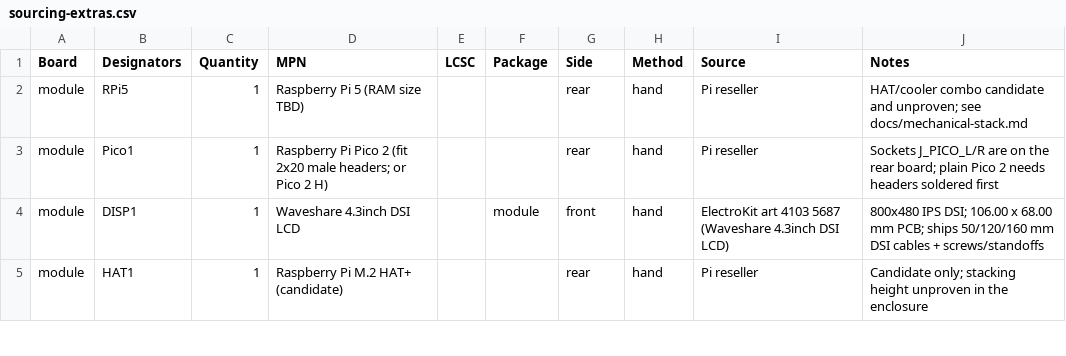
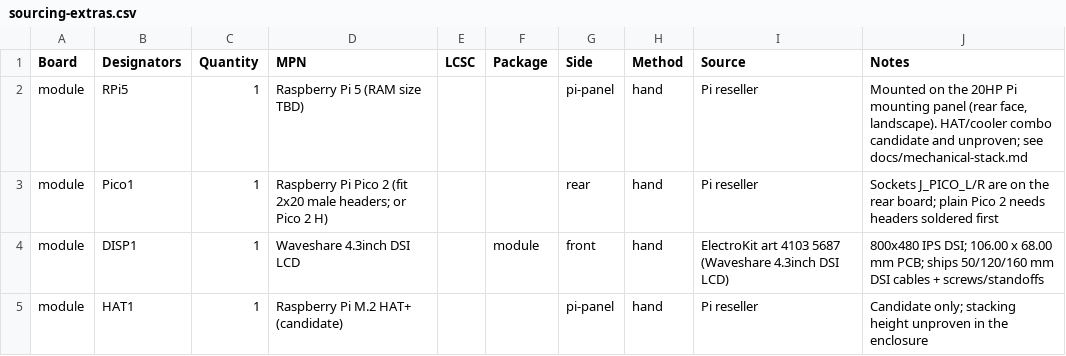
Before and after one commit to cldmnky/electronics, a CSV file: midibrain/tscircuit/scripts/sourcing-extras.csv, drawn as a sheet; only a part is shown; the diff covers the shown part only.

Commit message:
midibrain: derive the Pi panel from the Pi 5 drawing and fix the button stack
Re-derive the Raspberry Pi geometry from the vector data of RP-008347-DS-1
instead of a quoted outline: board 85 x 56 mm, four 2.7 mm holes inset 3.5 mm
on a 58 x 49 mm pattern, GPIO header on the top edge, connectors protruding
past the board outline. The hole pattern is mirrored and offset in the panel
frame rather than centred on the panel, and the connector edges are the
bottom (USB-C, micro-HDMI) and left (USB-A x2, RJ45).

Move the Pi module beside the main module in the same row instead of a second
rack position. The rear board's four Pi holes are removed and J_PI stays at
x = 0: the earlier +10 mm move assumed the two modules shared an X axis, which
they do not. The 2 x 13 interconnect, the boards' sizes and depth budget are
unchanged.

Select the Omron/ARATAS B32-1380 red 12 x 12 mm key top for SW1-SW7, which
replaces the provisional 12.4 mm round openings with 12.25 mm squares and
moves the artwork band accordingly. Recorded honestly: the board sits 19.05 mm
behind the panel front against Omron's 10.0 +/-0.4 mm reference, so the stack
needs an actuator extension of about 9 mm or a stack change, and no extension
is selected yet.

Repair checks that were not running: STEP tests skipped by default, stale CAD
expectations, the probe negative case (now inside J_PI), and the sourcing rows
(Pi-side parts belong to the pi-panel module). Update decisions.md, TODO.md
(four new open items: the pin-1 row, the 3 mm feature, the DSI/PCIe connector
positions and the module placement in the row), mechanical-stack.md, pin-map.md,
requirements.md, acceptance.md, assembly.md and the order/acceptance JSON.

No gate was run for this commit and none of the new dimensions is measured:
every number is drawing-derived and marked as such in the sources above.

```diff
--- a/midibrain/tscircuit/scripts/sourcing-extras.csv
+++ b/midibrain/tscircuit/scripts/sourcing-extras.csv
@@ -1,5 +1,5 @@
 Board,Designators,Quantity,MPN,LCSC,Package,Side,Method,Source,Notes
-module,RPi5,1,Raspberry Pi 5 (RAM size TBD),,,rear,hand,Pi reseller,HAT/cooler combo candidate and unproven; see docs/mechanical-stack.md
+module,RPi5,1,Raspberry Pi 5 (RAM size TBD),,,pi-panel,hand,Pi reseller,"Mounted on the 20HP Pi mounting panel (rear face, landscape). HAT/cooler combo candidate and unproven; see docs/mechanical-stack.md"
 module,Pico1,1,Raspberry Pi Pico 2 (fit 2x20 male headers; or Pico 2 H),,,rear,hand,Pi reseller,Sockets J_PICO_L/R are on the rear board; plain Pico 2 needs headers soldered first
 module,DISP1,1,Waveshare 4.3inch DSI LCD,,module,front,hand,ElectroKit art 4103 5687 (Waveshare 4.3inch DSI LCD),800x480 IPS DSI; 106.00 x 68.00 mm PCB; ships 50/120/160 mm DSI cables + screws/standoffs
-module,HAT1,1,Raspberry Pi M.2 HAT+ (candidate),,,rear,hand,Pi reseller,Candidate only; stacking height unproven in the enclosure
+module,HAT1,1,Raspberry Pi M.2 HAT+ (candidate),,,pi-panel,hand,Pi reseller,Candidate only; stacking height unproven in the enclosure
```
Also changed, not shown: 1 added row and 8 edited cells elsewhere in this file, 30 other files.
